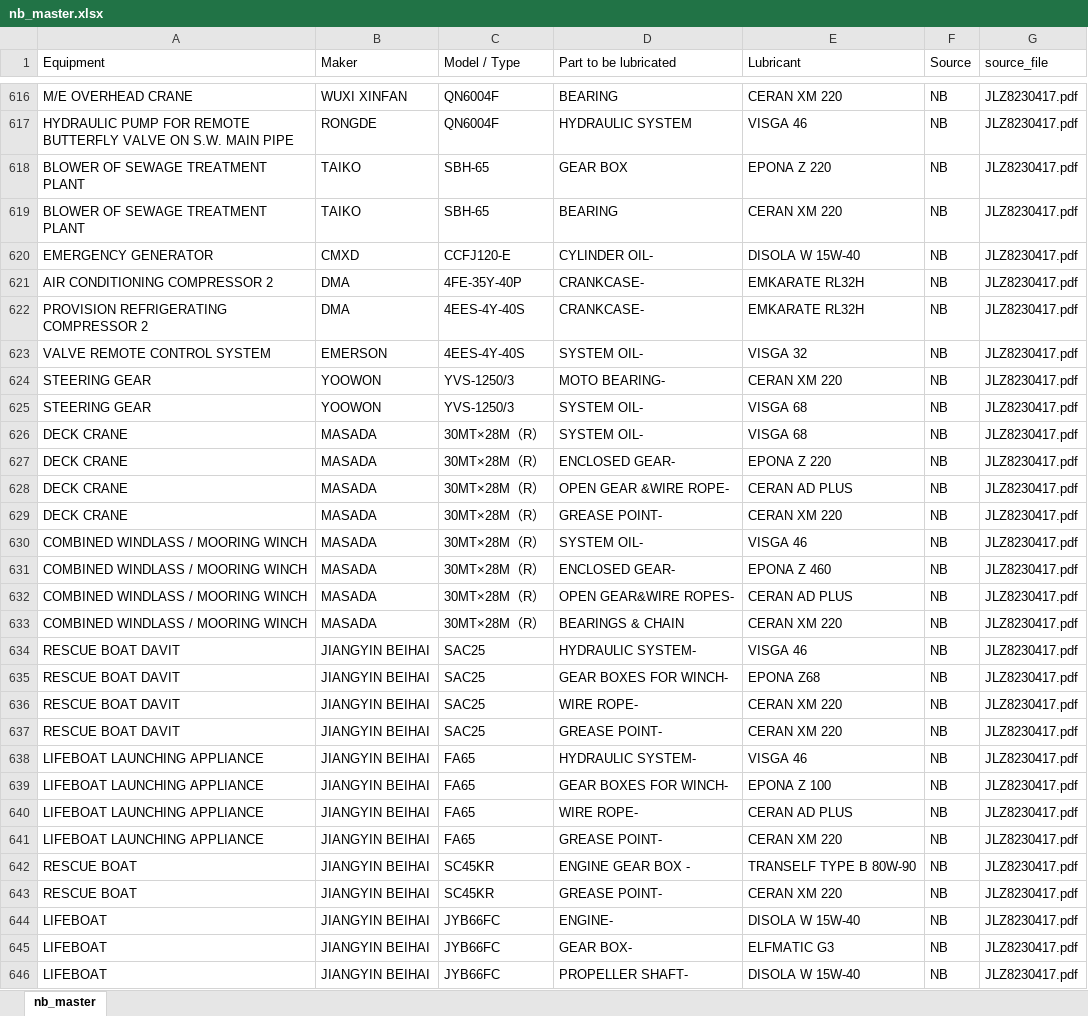
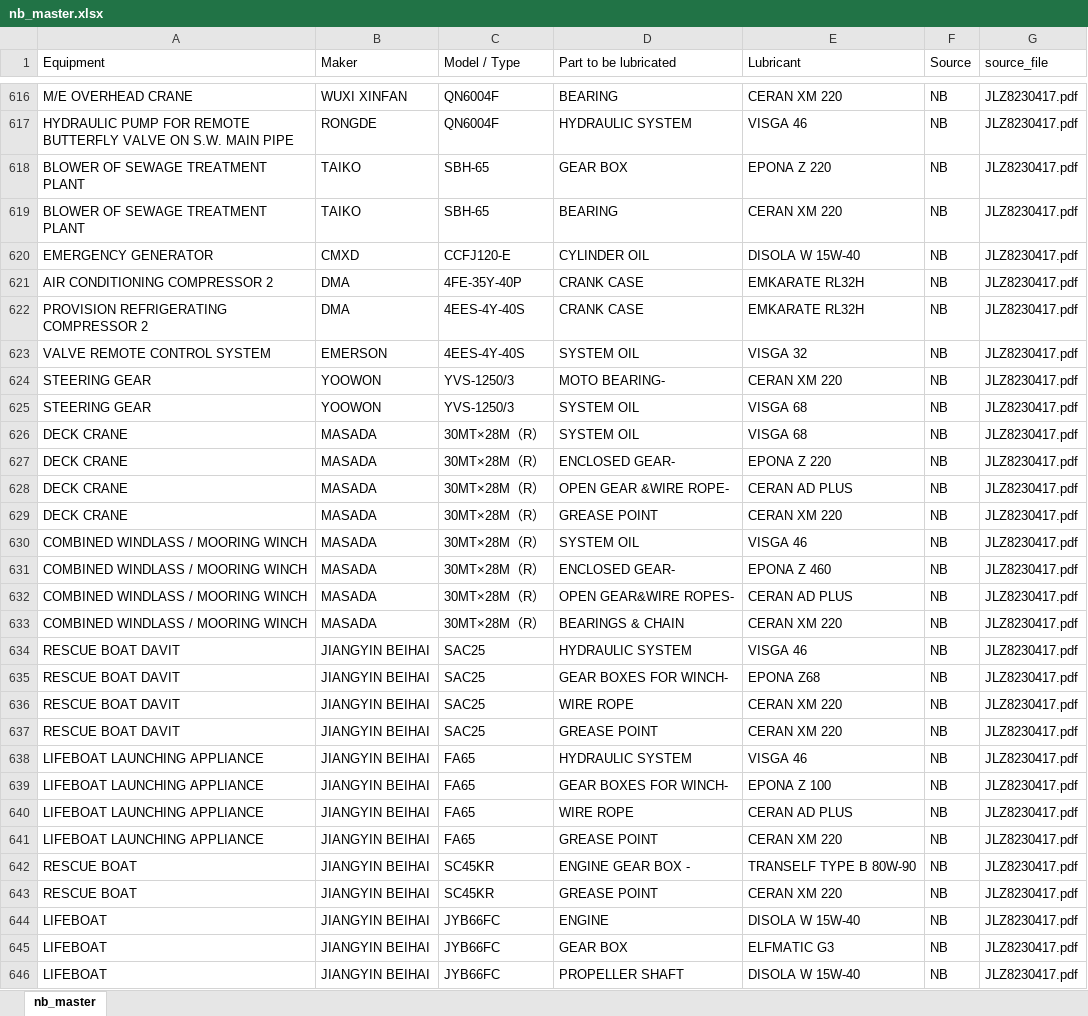
Before and after one commit to 1969Mark/Oil_Recommendation, an Excel workbook: output/nb_master.xlsx, sheet nb_master, drawn as a sheet; only a part is shown, gaps mark what is left out; values as stored, in another font and other column widths than the file's, no cell formats; the diff covers the shown part only; the diff names each change by its address in the sheet, - before the commit and + after, or states it on an @@ line.

Commit message:
data: update 2026-04-26 10:39

```diff
--- a/output/nb_master.xlsx (sheet nb_master)
+++ b/output/nb_master.xlsx (sheet nb_master)
-D620 (Part to be lubricated): CYLINDER OIL-
+D620 (Part to be lubricated): CYLINDER OIL
-D621:D622 (Part to be lubricated): CRANKCASE-
+D621:D622 (Part to be lubricated): CRANK CASE
-D623 (Part to be lubricated): SYSTEM OIL-
+D623 (Part to be lubricated): SYSTEM OIL
-D625:D626 (Part to be lubricated): SYSTEM OIL-
+D625:D626 (Part to be lubricated): SYSTEM OIL
-D629 (Part to be lubricated): GREASE POINT-
+D629 (Part to be lubricated): GREASE POINT
-D630 (Part to be lubricated): SYSTEM OIL-
+D630 (Part to be lubricated): SYSTEM OIL
-D634 (Part to be lubricated): HYDRAULIC SYSTEM-
+D634 (Part to be lubricated): HYDRAULIC SYSTEM
-D636 (Part to be lubricated): WIRE ROPE-
+D636 (Part to be lubricated): WIRE ROPE
-D637 (Part to be lubricated): GREASE POINT-
+D637 (Part to be lubricated): GREASE POINT
-D638 (Part to be lubricated): HYDRAULIC SYSTEM-
+D638 (Part to be lubricated): HYDRAULIC SYSTEM
-D640 (Part to be lubricated): WIRE ROPE-
+D640 (Part to be lubricated): WIRE ROPE
-D641 (Part to be lubricated): GREASE POINT-
+D641 (Part to be lubricated): GREASE POINT
-D643 (Part to be lubricated): GREASE POINT-
+D643 (Part to be lubricated): GREASE POINT
-D644 (Part to be lubricated): ENGINE-
+D644 (Part to be lubricated): ENGINE
-D645 (Part to be lubricated): GEAR BOX-
+D645 (Part to be lubricated): GEAR BOX
-D646 (Part to be lubricated): PROPELLER SHAFT-
+D646 (Part to be lubricated): PROPELLER SHAFT
```
Also changed, not shown: 1 removed row and 37 edited cells elsewhere in this sheet, cell formats, output/oem_master.xlsx, 11 other files.
